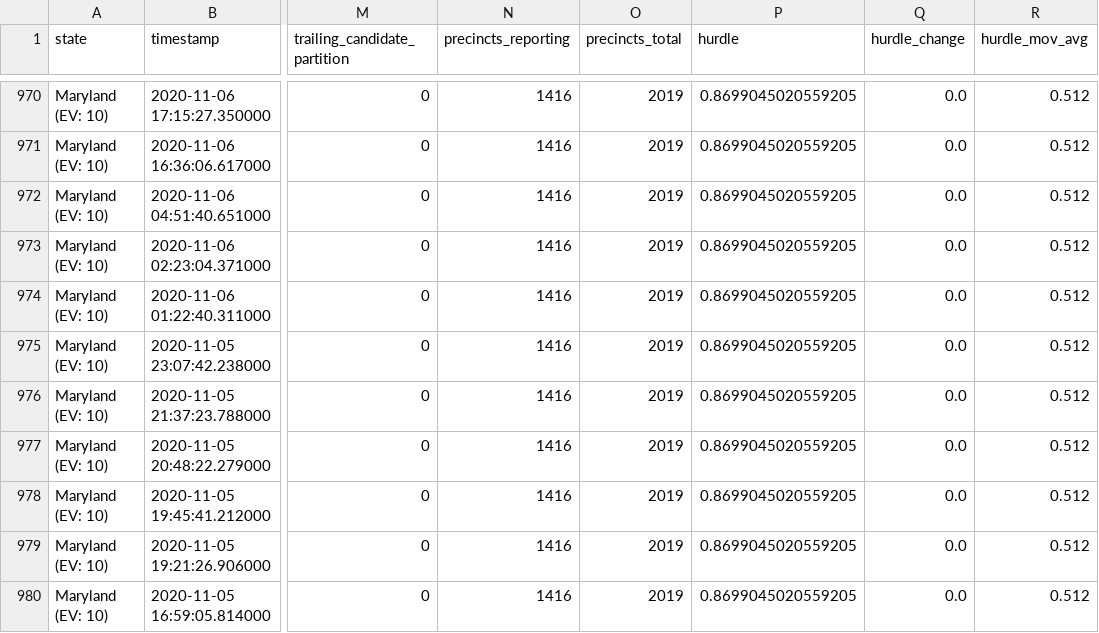
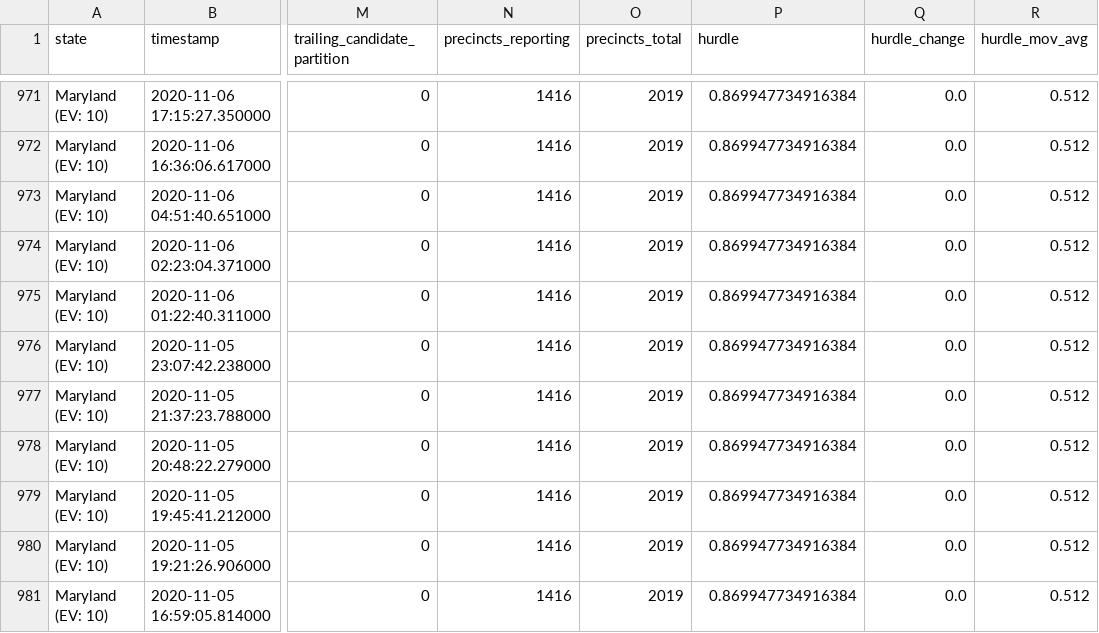
Before and after one commit to Bart0110/nyt-2020-election-scraper, a CSV file: all-state-changes.csv, drawn as a sheet; only a part is shown, gaps mark what is left out; addresses are those after the commit; the diff covers the shown part only; the diff names each change by its address in the sheet, - before the commit and + after, or states it on an @@ line.

```diff
--- a/all-state-changes.csv
+++ b/all-state-changes.csv
-P971:P981 (hurdle): 0.8699045020559205
+P971:P981 (hurdle): 0.869947734916384
```
Also changed, not shown: 3 added rows and 86 edited cells elsewhere in this file, 6 other files.
